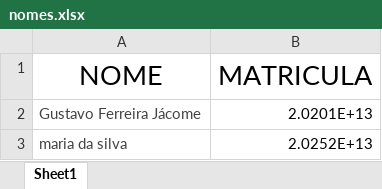
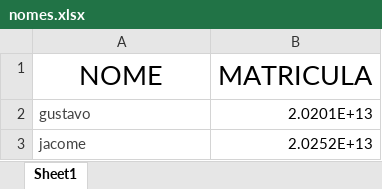
Before and after one commit to gustavofjacome/RenomeacaoPDFs, an Excel workbook: nomes.xlsx, sheet Sheet1, drawn as a sheet; values as stored, in another font and other column widths than the file's, no borders; the diff names each change by its address in the sheet, - before the commit and + after, or states it on an @@ line.

```diff
--- a/nomes.xlsx (sheet Sheet1)
+++ b/nomes.xlsx (sheet Sheet1)
-A2 (NOME): Gustavo Ferreira Jácome
+A2 (NOME): gustavo
-A3 (NOME): maria da silva
+A3 (NOME): jacome
```
Also changed, not shown: 10 other files.
